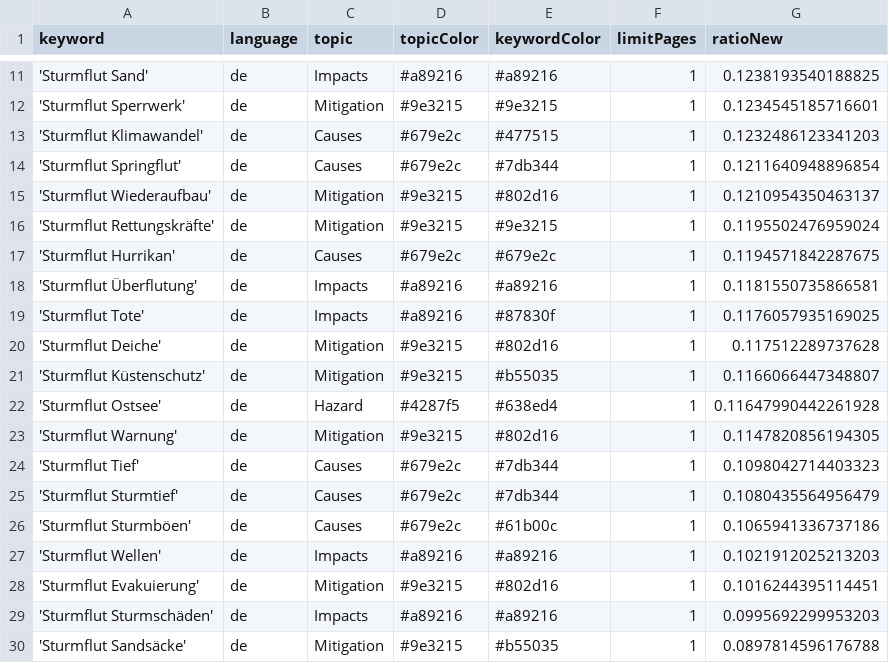
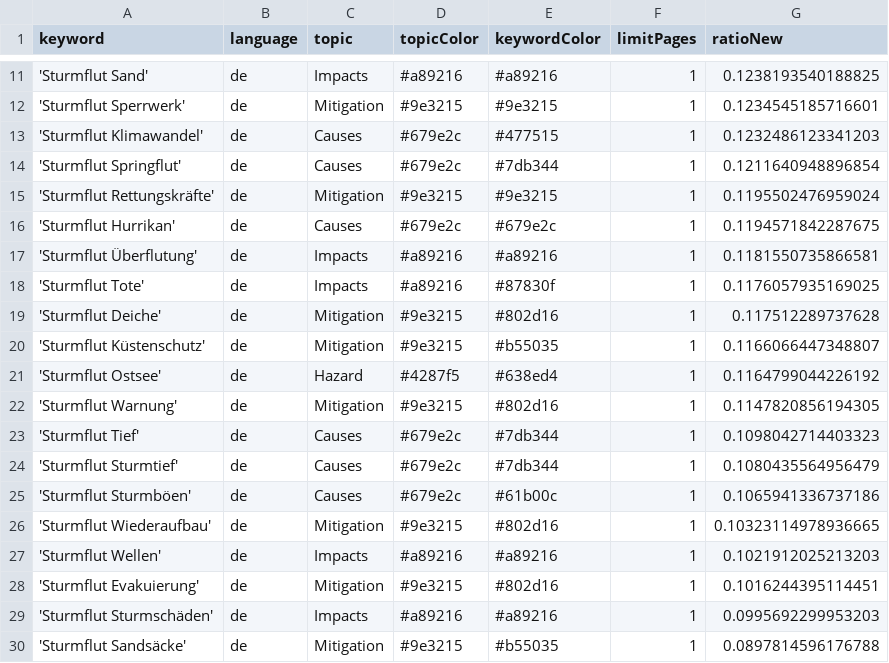
Before and after one commit to MomoMusic/winterIsComing2, a CSV file: keywords.csv, drawn as a sheet; only a part is shown, gaps mark what is left out.

Commit message:
Commit from GitHub Actions (harvest:0.0)

```diff
--- a/keywords.csv
+++ b/keywords.csv
@@ -14,3 +14,2 @@ keyword,language,topic,topicColor,keywordColor,limitPages,ratioNew
 'Sturmflut Springflut',de,Causes,#679e2c,#7db344,1,0.1211640948896854
-'Sturmflut Wiederaufbau',de,Mitigation,#9e3215,#802d16,1,0.1210954350463137
 'Sturmflut Rettungskräfte',de,Mitigation,#9e3215,#9e3215,1,0.1195502476959024
@@ -21,3 +20,3 @@ keyword,language,topic,topicColor,keywordColor,limitPages,ratioNew
 'Sturmflut Küstenschutz',de,Mitigation,#9e3215,#b55035,1,0.1166066447348807
-'Sturmflut Ostsee',de,Hazard,#4287f5,#638ed4,1,0.11647990442261928
+'Sturmflut Ostsee',de,Hazard,#4287f5,#638ed4,1,0.1164799044226192
 'Sturmflut Warnung',de,Mitigation,#9e3215,#802d16,1,0.1147820856194305
@@ -26,2 +25,3 @@ keyword,language,topic,topicColor,keywordColor,limitPages,ratioNew
 'Sturmflut Sturmböen',de,Causes,#679e2c,#61b00c,1,0.1065941336737186
+'Sturmflut Wiederaufbau',de,Mitigation,#9e3215,#802d16,1,0.10323114978936665
 'Sturmflut Wellen',de,Impacts,#a89216,#a89216,1,0.1021912025213203
```
